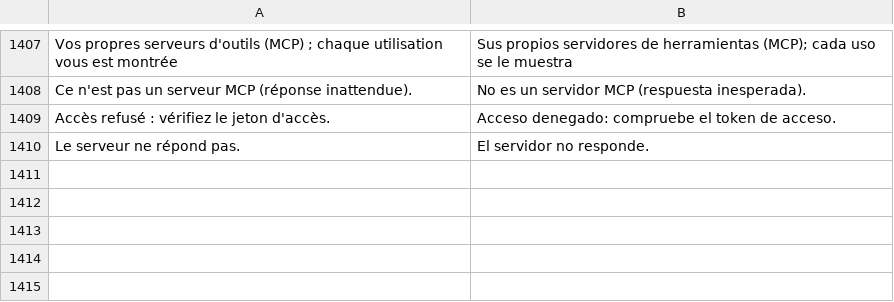
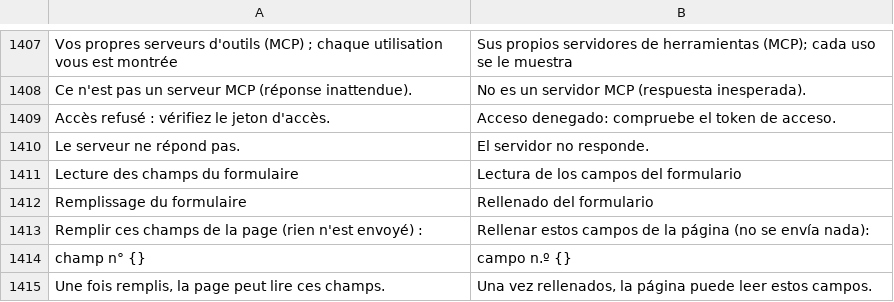
Before and after one commit to grassfieldhq/sanaga, a TSV file: assets/i18n/es.tsv, drawn as a sheet; only a part is shown, gaps mark what is left out; the diff names each change by its address in the sheet, - before the commit and + after, or states it on an @@ line.

```diff
--- a/assets/i18n/es.tsv
+++ b/assets/i18n/es.tsv
+row 1411: Lecture des champs du formulaire | Lectura de los campos del formulario
+row 1412: Remplissage du formulaire | Rellenado del formulario
+row 1413: Remplir ces champs de la page (rien n'est envoyé) : | Rellenar estos campos de la página (no se envía nada):
+row 1414: champ n° {} | campo n.º {}
+row 1415: Une fois remplis, la page peut lire ces champs. | Una vez rellenados, la página puede leer estos campos.
```
Also changed, not shown: assets/i18n/de.tsv, assets/i18n/en.tsv, 9 other files.
